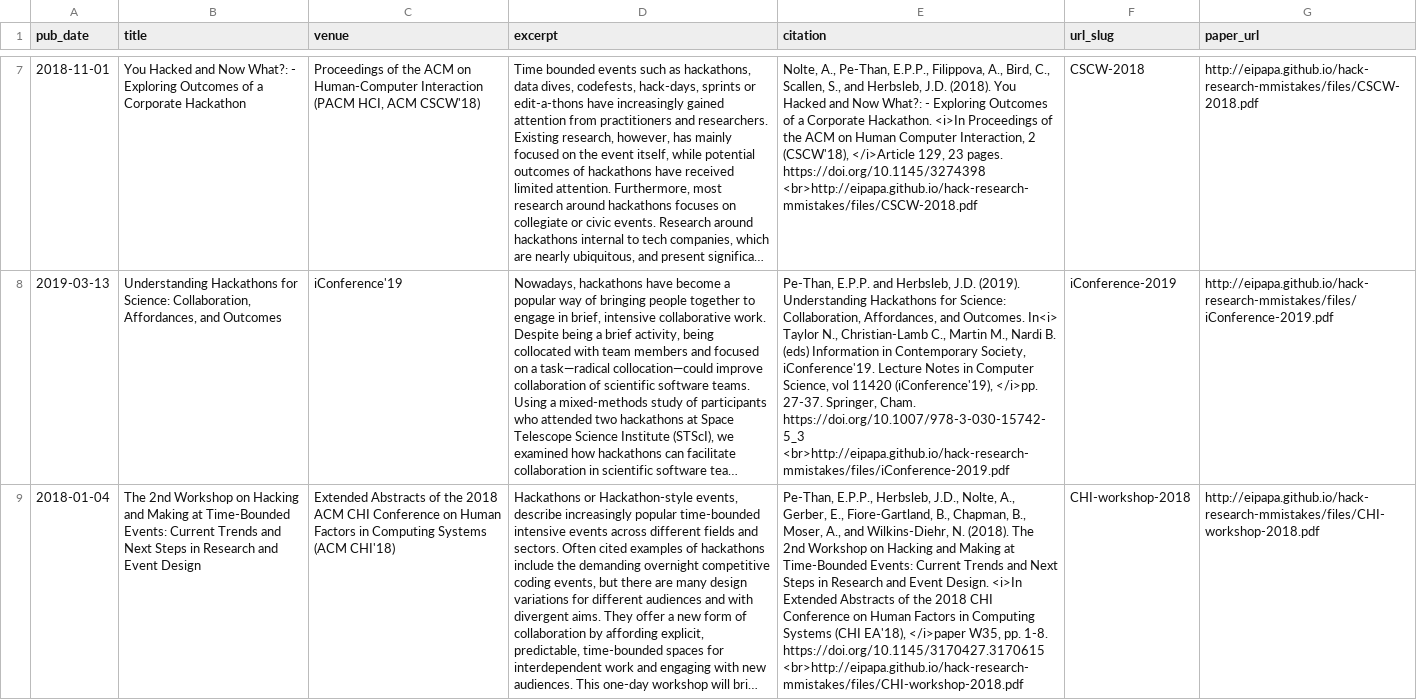
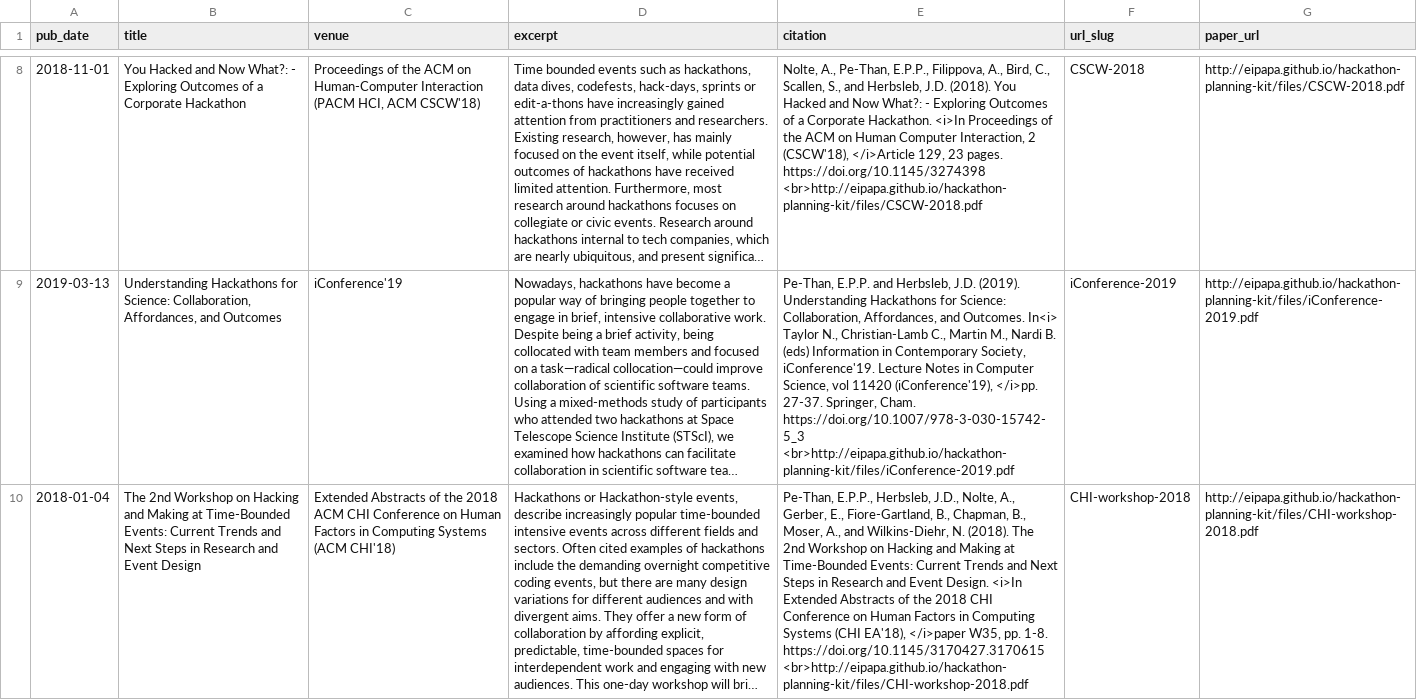
Before and after one commit to herbsleb-group/hackathon-planning-kit, a TSV file: markdown_generator/publications.tsv, drawn as a sheet; only a part is shown, gaps mark what is left out; long unchanged cells end in …; addresses are those after the commit; the diff covers the shown part only; the diff names each change by its address in the sheet, - before the commit and + after, or states it on an @@ line.

```diff
--- a/markdown_generator/publications.tsv
+++ b/markdown_generator/publications.tsv
-E8 (citation): …pages. https://doi.org/10.1145/3274398 <br>http://eipapa.github.io/hack-research-mmistakes/files/CSCW-2018.pdf
+E8 (citation): …pages. https://doi.org/10.1145/3274398 <br>http://eipapa.github.io/hackathon-planning-kit/files/CSCW-2018.pdf
-G8 (paper_url): http://eipapa.github.io/hack-research-mmistakes/files/CSCW-2018.pdf
+G8 (paper_url): http://eipapa.github.io/hackathon-planning-kit/files/CSCW-2018.pdf
-E9 (citation): …Cham. https://doi.org/10.1007/978-3-030-15742-5_3 <br>http://eipapa.github.io/hack-research-mmistakes/files/iConference-2019.pdf
+E9 (citation): …Cham. https://doi.org/10.1007/978-3-030-15742-5_3 <br>http://eipapa.github.io/hackathon-planning-kit/files/iConference-2019.pdf
-G9 (paper_url): http://eipapa.github.io/hack-research-mmistakes/files/iConference-2019.pdf
+G9 (paper_url): http://eipapa.github.io/hackathon-planning-kit/files/iConference-2019.pdf
-E10 (citation): …1-8. https://doi.org/10.1145/3170427.3170615 <br>http://eipapa.github.io/hack-research-mmistakes/files/CHI-workshop-2018.pdf
+E10 (citation): …1-8. https://doi.org/10.1145/3170427.3170615 <br>http://eipapa.github.io/hackathon-planning-kit/files/CHI-workshop-2018.pdf
-G10 (paper_url): http://eipapa.github.io/hack-research-mmistakes/files/CHI-workshop-2018.pdf
+G10 (paper_url): http://eipapa.github.io/hackathon-planning-kit/files/CHI-workshop-2018.pdf
```
Also changed, not shown: 1 added row and 12 edited cells elsewhere in this file, 13 other files.
